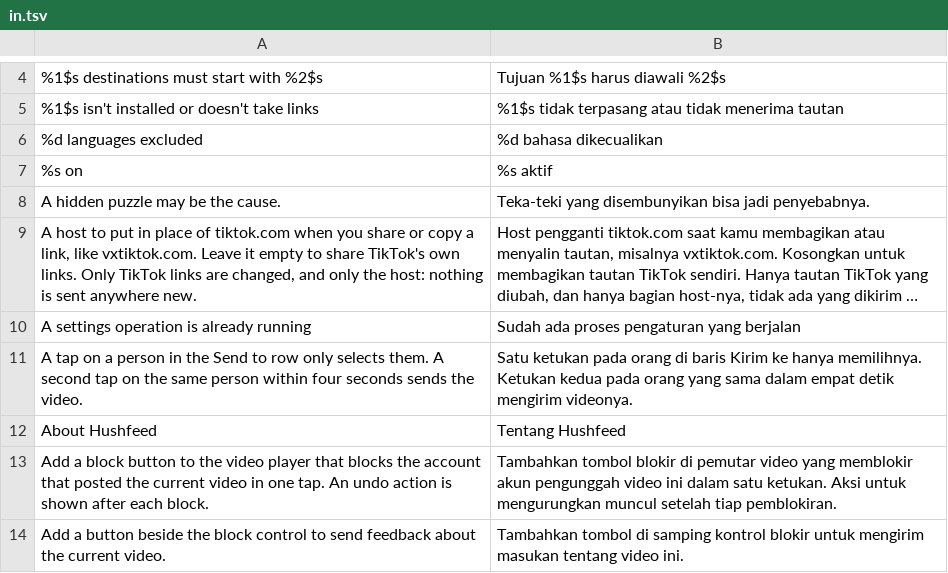
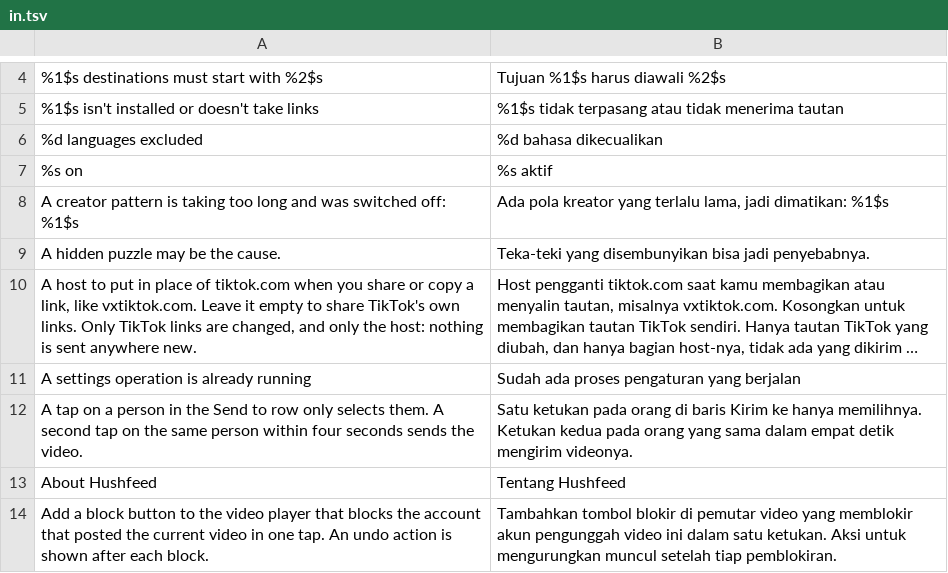
Before and after one commit to SysAdminDoc/hushfeed, a TSV file: extensions/tiktok/src/main/l10n/in.tsv, drawn as a sheet; only a part is shown, gaps mark what is left out; the shorter side is filled out with more unchanged rows; long unchanged cells end in ….

```diff
--- a/extensions/tiktok/src/main/l10n/in.tsv
+++ b/extensions/tiktok/src/main/l10n/in.tsv
@@ -7,2 +7,3 @@
 %s on	%s aktif
+A creator pattern is taking too long and was switched off: %1$s	Ada pola kreator yang terlalu lama, jadi dimatikan: %1$s
 A hidden puzzle may be the cause.	Teka-teki yang disembunyikan bisa jadi penyebabnya.
```
Also changed, not shown: extensions/tiktok/src/main/l10n/de.tsv, 13 other files.
